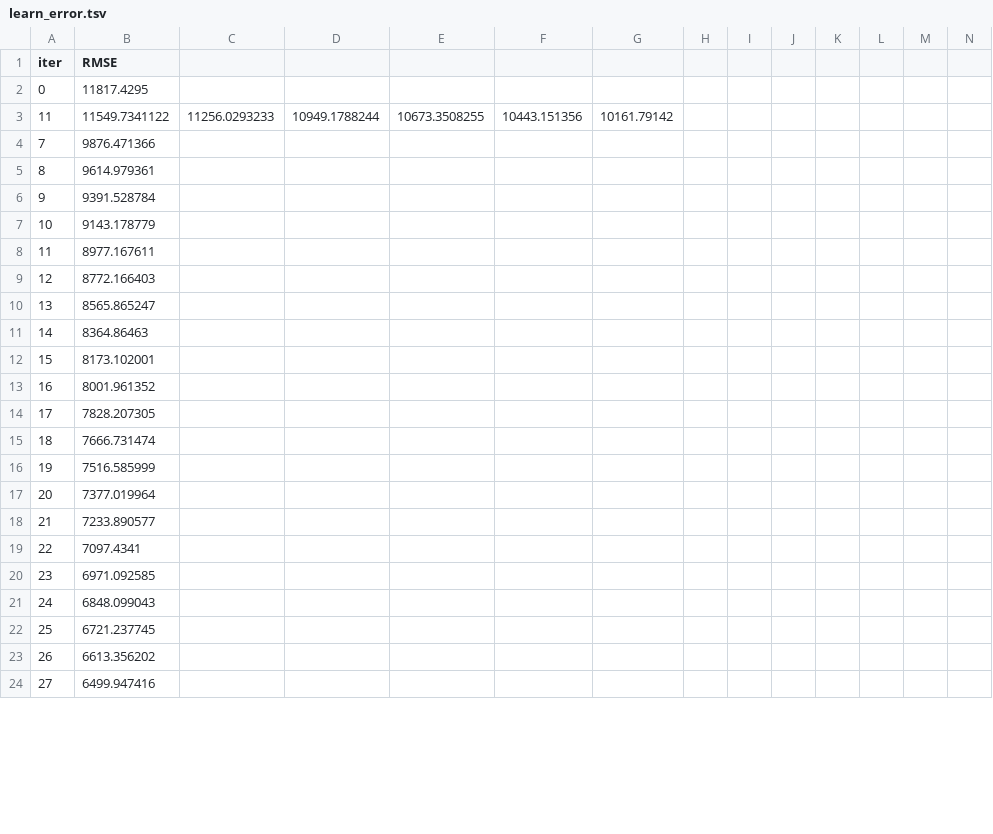
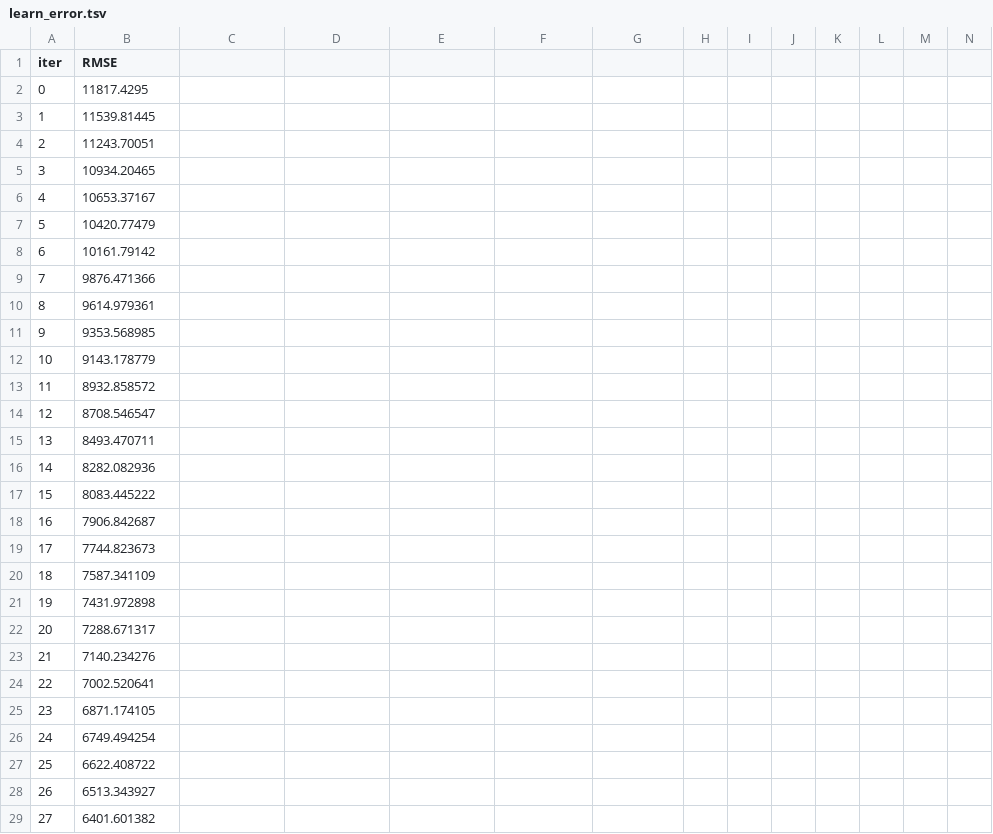
Before and after one commit to sebstr2358/calculate_insurance_app, a TSV file: catboost_info/learn_error.tsv, drawn as a sheet; only a part is shown; removed rows and columns are numbered as before the commit, all else as after; the diff covers the shown part only; the diff names each change by its address in the sheet, - before the commit and + after, or states it on an @@ line.

```diff
--- a/catboost_info/learn_error.tsv
+++ b/catboost_info/learn_error.tsv
-row 3: 11 | 11549.7341122 | 11256.0293233 | 10949.1788244 | 10673.3508255 | 10443.151356 | 10161.79142
+row 3: 1 | 11539.81445
+row 4: 2 | 11243.70051
+row 5: 3 | 10934.20465
+row 6: 4 | 10653.37167
+row 7: 5 | 10420.77479
+row 8: 6 | 10161.79142
-B11 (RMSE): 9391.528784
+B11 (RMSE): 9353.568985
-B13 (RMSE): 8977.167611
+B13 (RMSE): 8932.858572
-B14 (RMSE): 8772.166403
+B14 (RMSE): 8708.546547
-B15 (RMSE): 8565.865247
+B15 (RMSE): 8493.470711
-B16 (RMSE): 8364.86463
+B16 (RMSE): 8282.082936
-B17 (RMSE): 8173.102001
+B17 (RMSE): 8083.445222
-B18 (RMSE): 8001.961352
+B18 (RMSE): 7906.842687
-B19 (RMSE): 7828.207305
+B19 (RMSE): 7744.823673
-B20 (RMSE): 7666.731474
+B20 (RMSE): 7587.341109
-B21 (RMSE): 7516.585999
+B21 (RMSE): 7431.972898
-B22 (RMSE): 7377.019964
+B22 (RMSE): 7288.671317
-B23 (RMSE): 7233.890577
+B23 (RMSE): 7140.234276
-B24 (RMSE): 7097.4341
+B24 (RMSE): 7002.520641
-B25 (RMSE): 6971.092585
+B25 (RMSE): 6871.174105
-B26 (RMSE): 6848.099043
+B26 (RMSE): 6749.494254
-B27 (RMSE): 6721.237745
+B27 (RMSE): 6622.408722
-B28 (RMSE): 6613.356202
+B28 (RMSE): 6513.343927
-B29 (RMSE): 6499.947416
+B29 (RMSE): 6401.601382
```
Also changed, not shown: 20 added rows, 3 removed rows, 23 edited cells and row numbers in column A elsewhere in this file, catboost_info/time_left.tsv, 5 other files.
